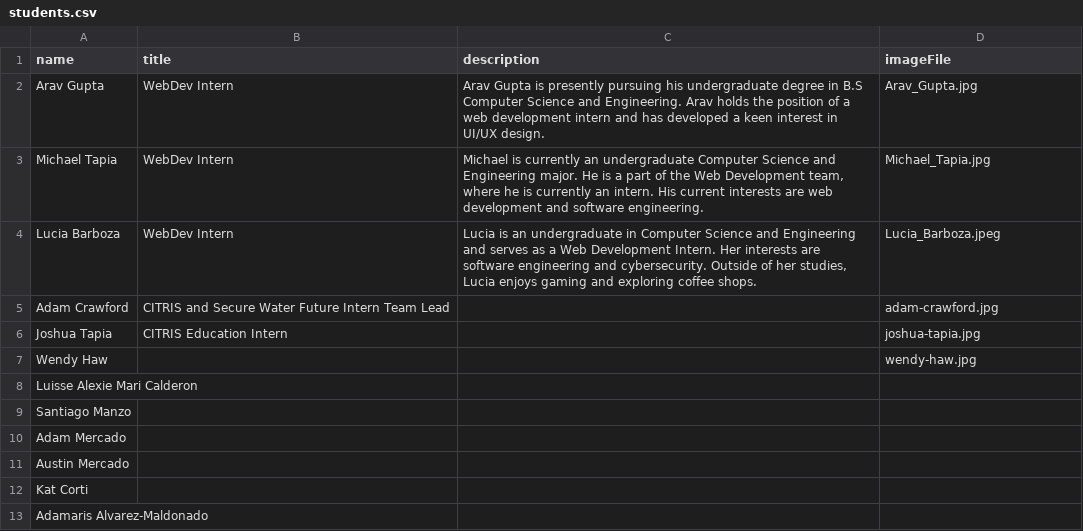
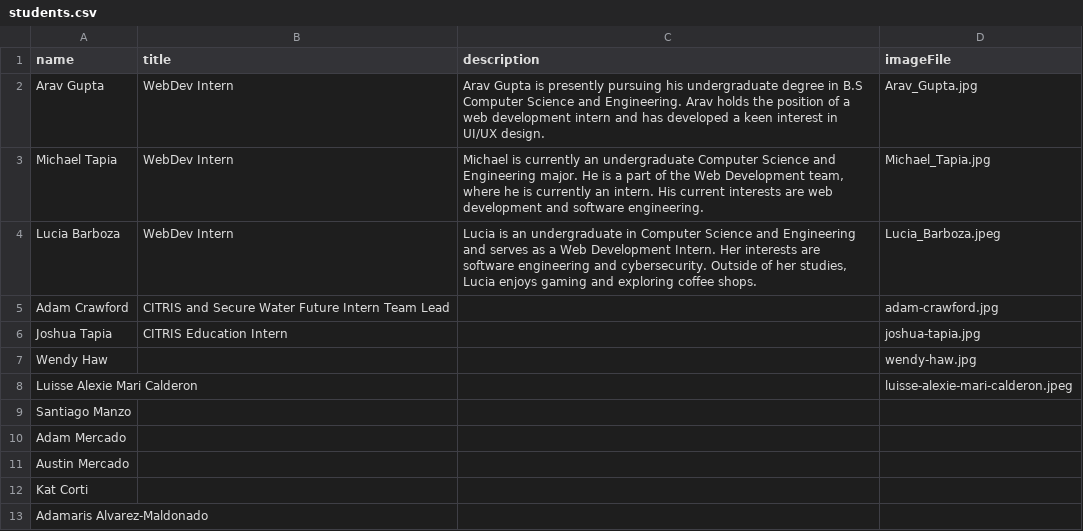
Before and after one commit to citris-ucmerced/Vista, a CSV file: src/assets/sheets/students.csv, drawn as a sheet.

```diff
--- a/src/assets/sheets/students.csv
+++ b/src/assets/sheets/students.csv
@@ -7,3 +7,3 @@ Joshua Tapia,CITRIS Education Intern,,joshua-tapia.jpg,
 Wendy Haw,,,wendy-haw.jpg
-Luisse Alexie Mari Calderon,,,
+Luisse Alexie Mari Calderon,,,luisse-alexie-mari-calderon.jpeg
 Santiago Manzo,,,
```
Also changed, not shown: 7 other files.
